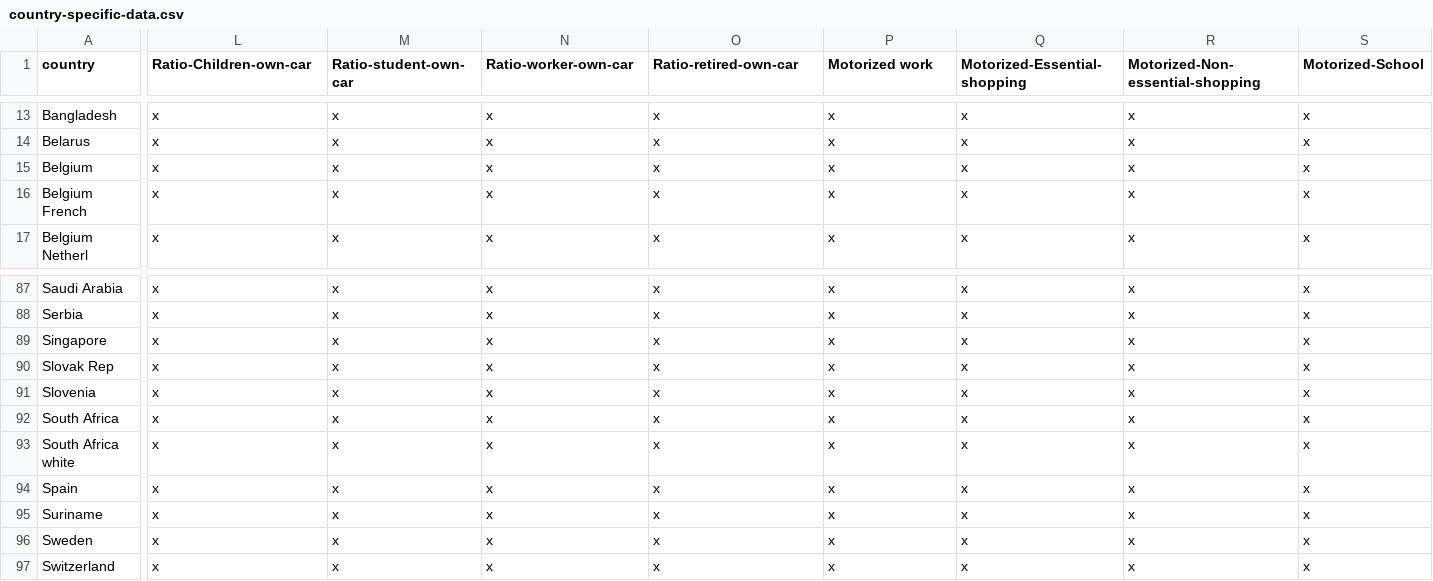
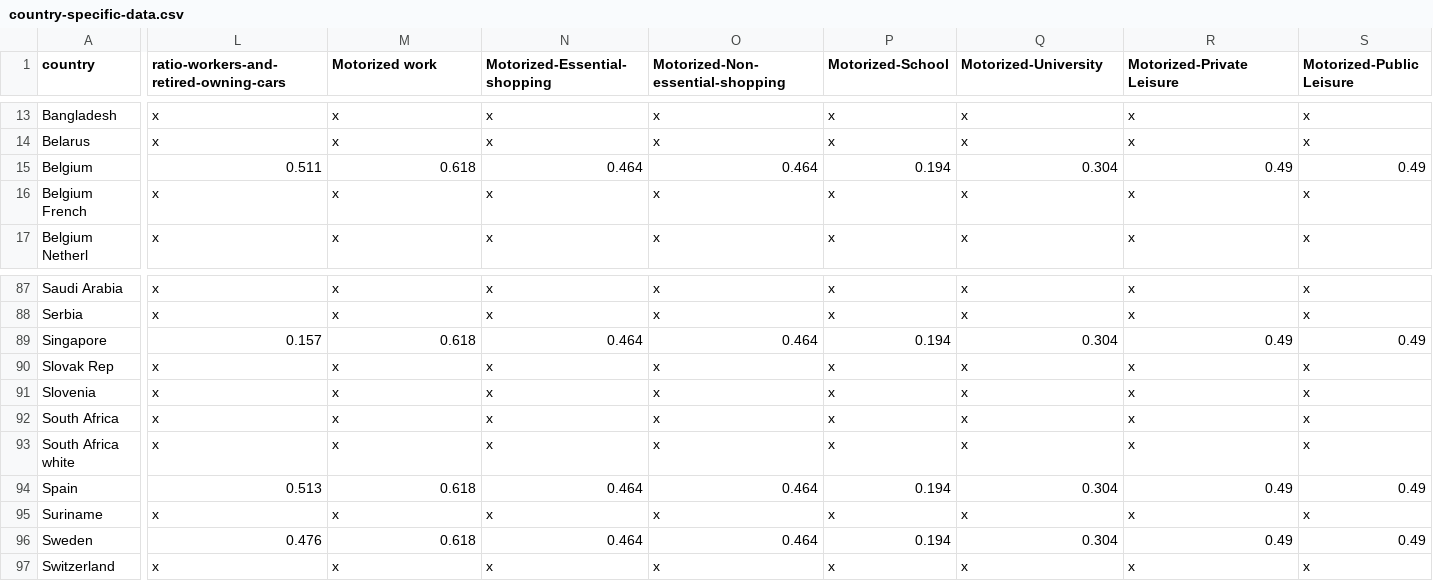
Before and after one commit to lvanhee/COVID-sim, a CSV file: simulation_model/country-specific-data.csv, drawn as a sheet; only a part is shown, gaps mark what is left out; the diff covers the shown part only; the diff names each change by its address in the sheet, - before the commit and + after, or states it on an @@ line.

```diff
--- a/simulation_model/country-specific-data.csv
+++ b/simulation_model/country-specific-data.csv
-L1: Ratio-Children-own-car
+L1: ratio-workers-and-retired-owning-cars
-M1: Ratio-student-own-car
+M1: Motorized work
-N1: Ratio-worker-own-car
+N1: Motorized-Essential-shopping
-O1: Ratio-retired-own-car
+O1: Motorized-Non-essential-shopping
-P1: Motorized work
+P1: Motorized-School
-Q1: Motorized-Essential-shopping
+Q1: Motorized-University
-R1: Motorized-Non-essential-shopping
+R1: Motorized-Private Leisure
-S1: Motorized-School
+S1: Motorized-Public Leisure
-L15: x
+L15: 0.511
-M15 (Motorized work): x
+M15 (Motorized work): 0.618
-N15 (Motorized-Essential-shopping): x
+N15 (Motorized-Essential-shopping): 0.464
-O15 (Motorized-Non-essential-shopping): x
+O15 (Motorized-Non-essential-shopping): 0.464
-P15 (Motorized-School): x
+P15 (Motorized-School): 0.194
-Q15 (Motorized-University): x
+Q15 (Motorized-University): 0.304
-R15 (Motorized-Private Leisure): x
+R15 (Motorized-Private Leisure): 0.49
-S15 (Motorized-Public Leisure): x
+S15 (Motorized-Public Leisure): 0.49
-L89: x
+L89: 0.157
-M89 (Motorized work): x
+M89 (Motorized work): 0.618
-N89 (Motorized-Essential-shopping): x
+N89 (Motorized-Essential-shopping): 0.464
-O89 (Motorized-Non-essential-shopping): x
+O89 (Motorized-Non-essential-shopping): 0.464
-P89 (Motorized-School): x
+P89 (Motorized-School): 0.194
-Q89 (Motorized-University): x
+Q89 (Motorized-University): 0.304
-R89 (Motorized-Private Leisure): x
+R89 (Motorized-Private Leisure): 0.49
-S89 (Motorized-Public Leisure): x
+S89 (Motorized-Public Leisure): 0.49
-L94: x
+L94: 0.513
-M94 (Motorized work): x
+M94 (Motorized work): 0.618
-N94 (Motorized-Essential-shopping): x
+N94 (Motorized-Essential-shopping): 0.464
-O94 (Motorized-Non-essential-shopping): x
+O94 (Motorized-Non-essential-shopping): 0.464
-P94 (Motorized-School): x
+P94 (Motorized-School): 0.194
-Q94 (Motorized-University): x
+Q94 (Motorized-University): 0.304
-R94 (Motorized-Private Leisure): x
+R94 (Motorized-Private Leisure): 0.49
-S94 (Motorized-Public Leisure): x
+S94 (Motorized-Public Leisure): 0.49
-L96: x
+L96: 0.476
-M96 (Motorized work): x
+M96 (Motorized work): 0.618
-N96 (Motorized-Essential-shopping): x
+N96 (Motorized-Essential-shopping): 0.464
-O96 (Motorized-Non-essential-shopping): x
+O96 (Motorized-Non-essential-shopping): 0.464
-P96 (Motorized-School): x
+P96 (Motorized-School): 0.194
-Q96 (Motorized-University): x
+Q96 (Motorized-University): 0.304
-R96 (Motorized-Private Leisure): x
+R96 (Motorized-Private Leisure): 0.49
-S96 (Motorized-Public Leisure): x
+S96 (Motorized-Public Leisure): 0.49
```
Also changed, not shown: 3 removed columns and 85 edited cells elsewhere in this file, 3 other files.
